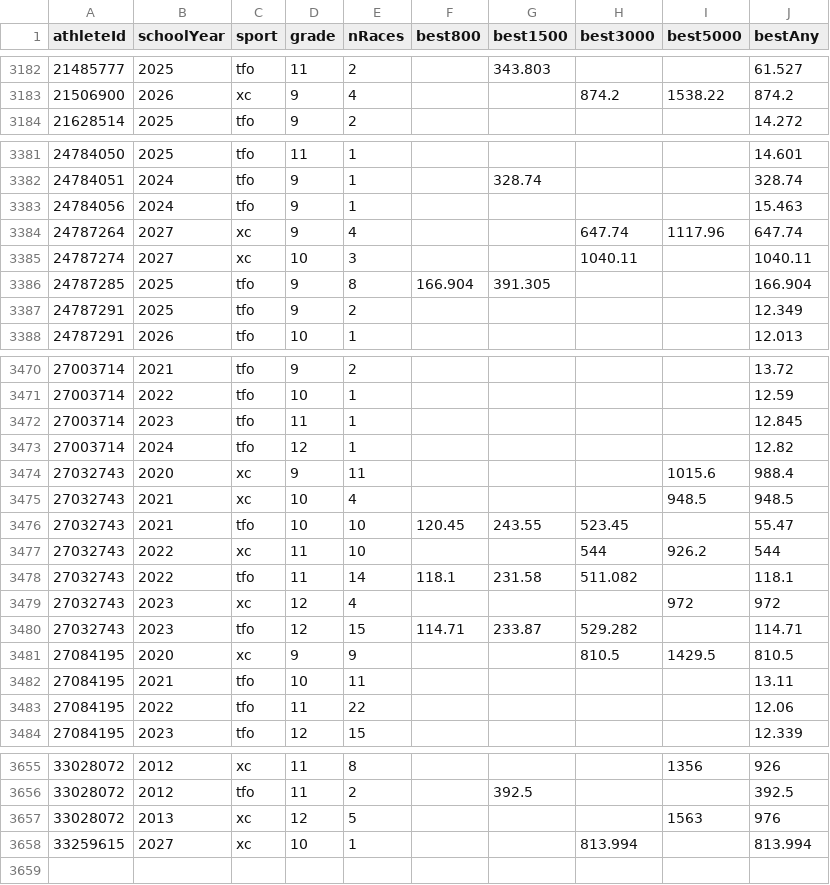
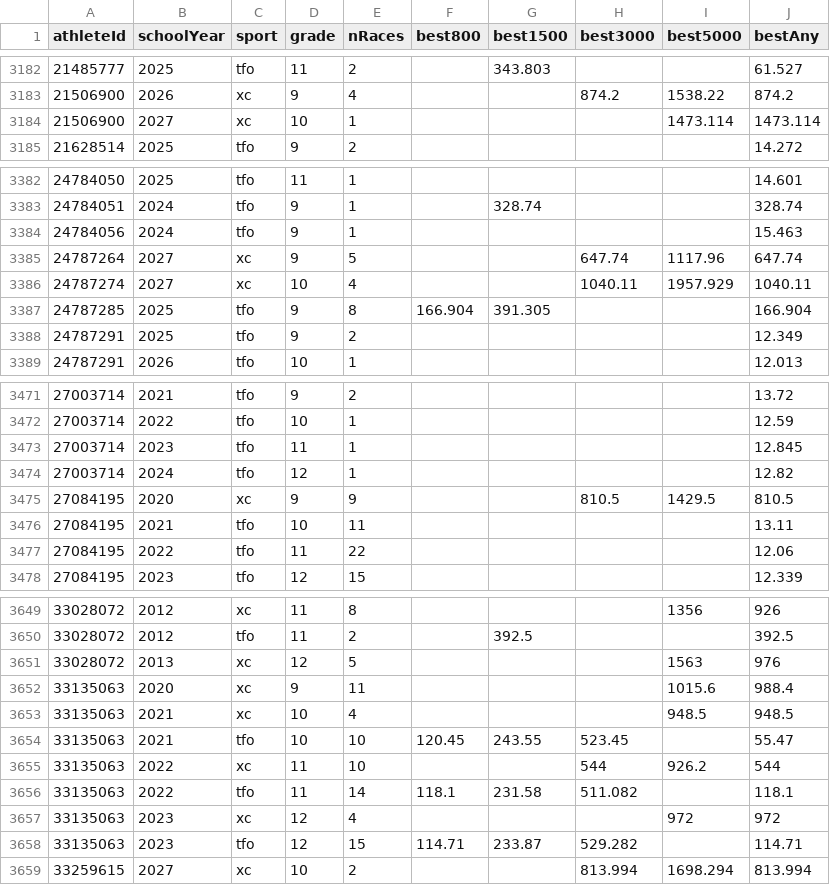
Before and after one commit to markfrenchcoding/xc-analysis, a CSV file: pull/roster/t284_seasons.csv, drawn as a sheet; only a part is shown, gaps mark what is left out; the diff covers the shown part only.

```diff
--- a/pull/roster/t284_seasons.csv
+++ b/pull/roster/t284_seasons.csv
@@ -3183,2 +3183,3 @@ athleteId,schoolYear,sport,grade,nRaces,best800,best1500,best3000,best5000,bestA
 21506900,2026,xc,9,4,,,874.2,1538.22,874.2
+21506900,2027,xc,10,1,,,,1473.114,1473.114
 21628514,2025,tfo,9,2,,,,,14.272
@@ -3383,4 +3384,4 @@ athleteId,schoolYear,sport,grade,nRaces,best800,best1500,best3000,best5000,bestA
 24784056,2024,tfo,9,1,,,,,15.463
-24787264,2027,xc,9,4,,,647.74,1117.96,647.74
-24787274,2027,xc,10,3,,,1040.11,,1040.11
+24787264,2027,xc,9,5,,,647.74,1117.96,647.74
+24787274,2027,xc,10,4,,,1040.11,1957.929,1040.11
 24787285,2025,tfo,9,8,166.904,391.305,,,166.904
@@ -3473,9 +3474,2 @@ athleteId,schoolYear,sport,grade,nRaces,best800,best1500,best3000,best5000,bestA
 27003714,2024,tfo,12,1,,,,,12.82
-27032743,2020,xc,9,11,,,,1015.6,988.4
-27032743,2021,xc,10,4,,,,948.5,948.5
-27032743,2021,tfo,10,10,120.45,243.55,523.45,,55.47
-27032743,2022,xc,11,10,,,544,926.2,544
-27032743,2022,tfo,11,14,118.1,231.58,511.082,,118.1
-27032743,2023,xc,12,4,,,,972,972
-27032743,2023,tfo,12,15,114.71,233.87,529.282,,114.71
 27084195,2020,xc,9,9,,,810.5,1429.5,810.5
@@ -3657,2 +3651,9 @@ athleteId,schoolYear,sport,grade,nRaces,best800,best1500,best3000,best5000,bestA
 33028072,2013,xc,12,5,,,,1563,976
-33259615,2027,xc,10,1,,,813.994,,813.994
+33135063,2020,xc,9,11,,,,1015.6,988.4
+33135063,2021,xc,10,4,,,,948.5,948.5
+33135063,2021,tfo,10,10,120.45,243.55,523.45,,55.47
+33135063,2022,xc,11,10,,,544,926.2,544
+33135063,2022,tfo,11,14,118.1,231.58,511.082,,118.1
+33135063,2023,xc,12,4,,,,972,972
+33135063,2023,tfo,12,15,114.71,233.87,529.282,,114.71
+33259615,2027,xc,10,2,,,813.994,1698.294,813.994
```
Also changed, not shown: 44 edited cells elsewhere in this file, pull/roster/t284_athletes.csv, 18 other files.
